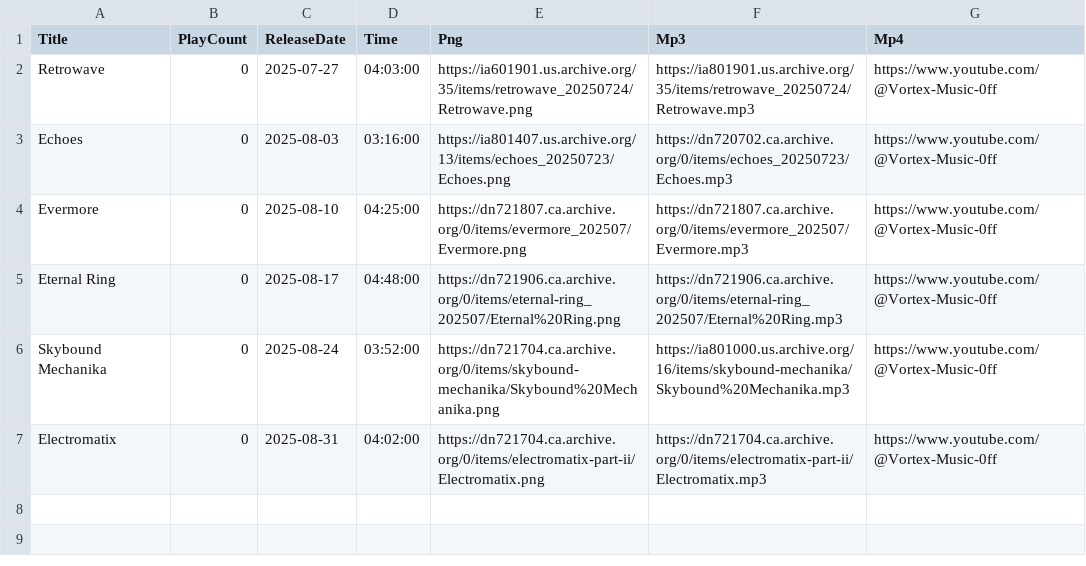
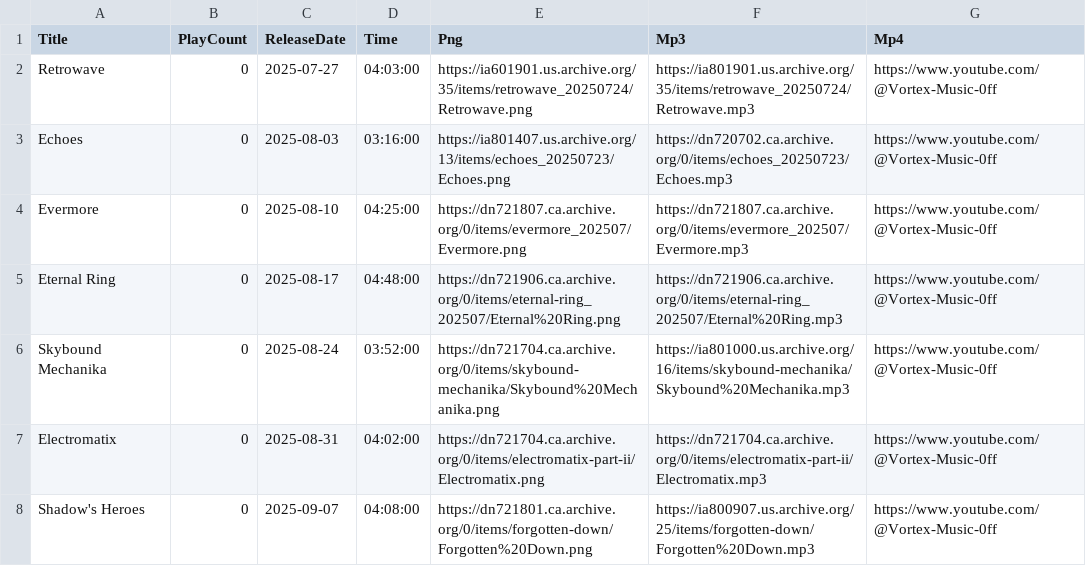
Before and after one commit to DJAZERTY/Vortex-Music-Admin-REPO, a CSV file: data/db.csv, drawn as a sheet.

Commit message:
Update db.csv

```diff
--- a/data/db.csv
+++ b/data/db.csv
@@ -7 +7,2 @@
 "Electromatix","0","2025-08-31","04:02:00","https://dn721704.ca.archive.org/0/items/electromatix-part-ii/Electromatix.png","https://dn721704.ca.archive.org/0/items/electromatix-part-ii/Electromatix.mp3","https://www.youtube.com/@Vortex-Music-0ff"
+"Shadow's Heroes","0","2025-09-07","04:08:00","https://dn721801.ca.archive.org/0/items/forgotten-down/Forgotten%20Down.png","https://ia800907.us.archive.org/25/items/forgotten-down/Forgotten%20Down.mp3","https://www.youtube.com/@Vortex-Music-0ff"
```
